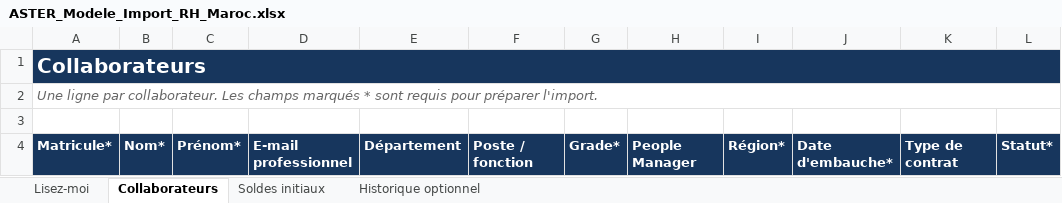
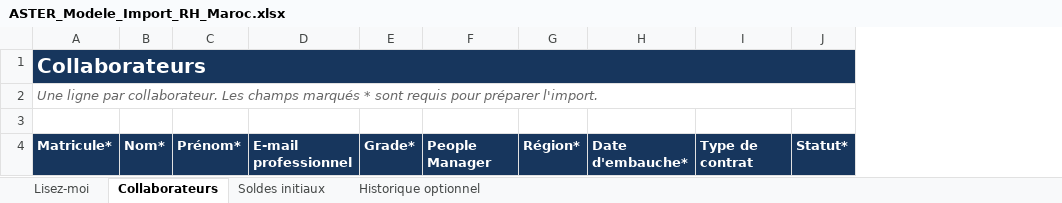
Before and after one commit to Luqmeh/aster-rh, an Excel workbook: assets/hr-import/ASTER_Modele_Import_RH_Maroc.xlsx, sheet Collaborateurs, drawn as a sheet; only a part is shown; values as stored, in another font and other column widths than the file's, no borders; table styles not drawn; the diff names each change by its address in the sheet, - before the commit and + after, or states it on an @@ line.

```diff
--- a/assets/hr-import/ASTER_Modele_Import_RH_Maroc.xlsx (sheet Collaborateurs)
+++ b/assets/hr-import/ASTER_Modele_Import_RH_Maroc.xlsx (sheet Collaborateurs)
-column E, row 4: Département
-column F, row 4: Poste / fonction
```
Also changed, not shown: 57 other files.
